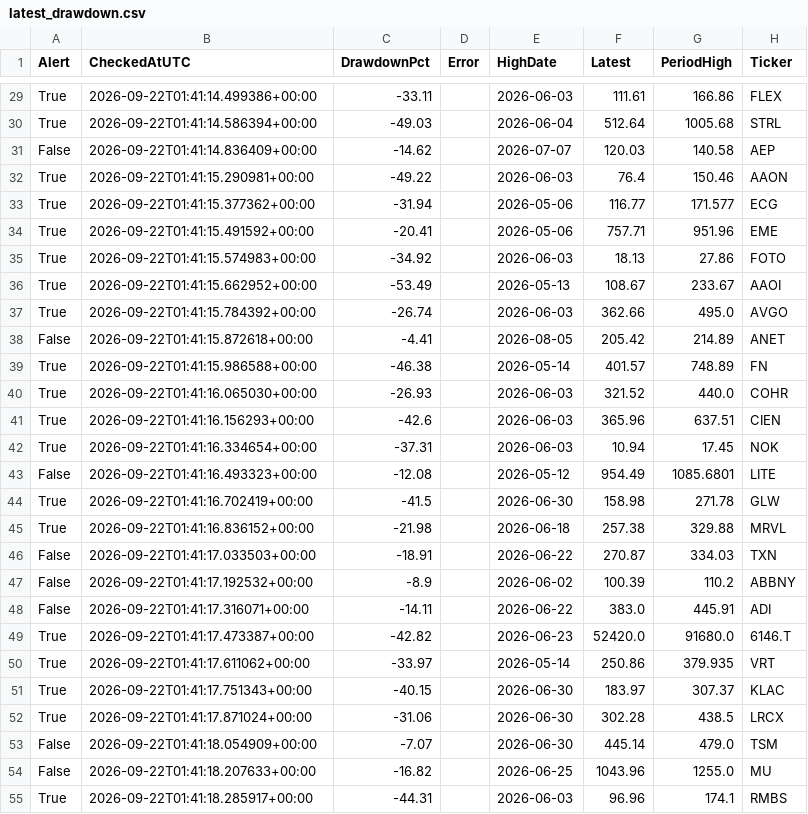
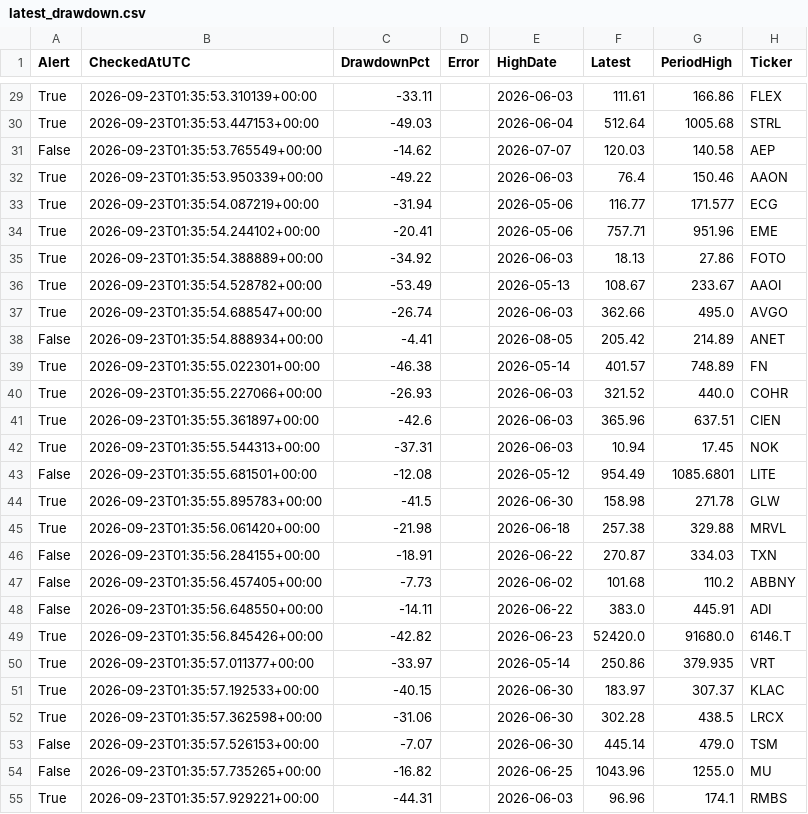
Before and after one commit to jfqbrightroute-max/us-stock-radar, a CSV file: data/latest_drawdown.csv, drawn as a sheet; only a part is shown, gaps mark what is left out; the diff covers the shown part only; the diff names each change by its address in the sheet, - before the commit and + after, or states it on an @@ line.

```diff
--- a/data/latest_drawdown.csv
+++ b/data/latest_drawdown.csv
-B29 (CheckedAtUTC): 2026-09-22T01:41:14.499386+00:00
+B29 (CheckedAtUTC): 2026-09-23T01:35:53.310139+00:00
-B30 (CheckedAtUTC): 2026-09-22T01:41:14.586394+00:00
+B30 (CheckedAtUTC): 2026-09-23T01:35:53.447153+00:00
-B31 (CheckedAtUTC): 2026-09-22T01:41:14.836409+00:00
+B31 (CheckedAtUTC): 2026-09-23T01:35:53.765549+00:00
-B32 (CheckedAtUTC): 2026-09-22T01:41:15.290981+00:00
+B32 (CheckedAtUTC): 2026-09-23T01:35:53.950339+00:00
-B33 (CheckedAtUTC): 2026-09-22T01:41:15.377362+00:00
+B33 (CheckedAtUTC): 2026-09-23T01:35:54.087219+00:00
-B34 (CheckedAtUTC): 2026-09-22T01:41:15.491592+00:00
+B34 (CheckedAtUTC): 2026-09-23T01:35:54.244102+00:00
-B35 (CheckedAtUTC): 2026-09-22T01:41:15.574983+00:00
+B35 (CheckedAtUTC): 2026-09-23T01:35:54.388889+00:00
-B36 (CheckedAtUTC): 2026-09-22T01:41:15.662952+00:00
+B36 (CheckedAtUTC): 2026-09-23T01:35:54.528782+00:00
-B37 (CheckedAtUTC): 2026-09-22T01:41:15.784392+00:00
+B37 (CheckedAtUTC): 2026-09-23T01:35:54.688547+00:00
-B38 (CheckedAtUTC): 2026-09-22T01:41:15.872618+00:00
+B38 (CheckedAtUTC): 2026-09-23T01:35:54.888934+00:00
-B39 (CheckedAtUTC): 2026-09-22T01:41:15.986588+00:00
+B39 (CheckedAtUTC): 2026-09-23T01:35:55.022301+00:00
-B40 (CheckedAtUTC): 2026-09-22T01:41:16.065030+00:00
+B40 (CheckedAtUTC): 2026-09-23T01:35:55.227066+00:00
-B41 (CheckedAtUTC): 2026-09-22T01:41:16.156293+00:00
+B41 (CheckedAtUTC): 2026-09-23T01:35:55.361897+00:00
-B42 (CheckedAtUTC): 2026-09-22T01:41:16.334654+00:00
+B42 (CheckedAtUTC): 2026-09-23T01:35:55.544313+00:00
-B43 (CheckedAtUTC): 2026-09-22T01:41:16.493323+00:00
+B43 (CheckedAtUTC): 2026-09-23T01:35:55.681501+00:00
-B44 (CheckedAtUTC): 2026-09-22T01:41:16.702419+00:00
+B44 (CheckedAtUTC): 2026-09-23T01:35:55.895783+00:00
-B45 (CheckedAtUTC): 2026-09-22T01:41:16.836152+00:00
+B45 (CheckedAtUTC): 2026-09-23T01:35:56.061420+00:00
-B46 (CheckedAtUTC): 2026-09-22T01:41:17.033503+00:00
+B46 (CheckedAtUTC): 2026-09-23T01:35:56.284155+00:00
-B47 (CheckedAtUTC): 2026-09-22T01:41:17.192532+00:00
+B47 (CheckedAtUTC): 2026-09-23T01:35:56.457405+00:00
-C47 (DrawdownPct): -8.9
+C47 (DrawdownPct): -7.73
-F47 (Latest): 100.39
+F47 (Latest): 101.68
-B48 (CheckedAtUTC): 2026-09-22T01:41:17.316071+00:00
+B48 (CheckedAtUTC): 2026-09-23T01:35:56.648550+00:00
-B49 (CheckedAtUTC): 2026-09-22T01:41:17.473387+00:00
+B49 (CheckedAtUTC): 2026-09-23T01:35:56.845426+00:00
-B50 (CheckedAtUTC): 2026-09-22T01:41:17.611062+00:00
+B50 (CheckedAtUTC): 2026-09-23T01:35:57.011377+00:00
-B51 (CheckedAtUTC): 2026-09-22T01:41:17.751343+00:00
+B51 (CheckedAtUTC): 2026-09-23T01:35:57.192533+00:00
-B52 (CheckedAtUTC): 2026-09-22T01:41:17.871024+00:00
+B52 (CheckedAtUTC): 2026-09-23T01:35:57.362598+00:00
-B53 (CheckedAtUTC): 2026-09-22T01:41:18.054909+00:00
+B53 (CheckedAtUTC): 2026-09-23T01:35:57.526153+00:00
-B54 (CheckedAtUTC): 2026-09-22T01:41:18.207633+00:00
+B54 (CheckedAtUTC): 2026-09-23T01:35:57.735265+00:00
-B55 (CheckedAtUTC): 2026-09-22T01:41:18.285917+00:00
+B55 (CheckedAtUTC): 2026-09-23T01:35:57.929221+00:00
```
Also changed, not shown: 67 edited cells elsewhere in this file.
